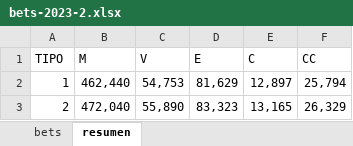
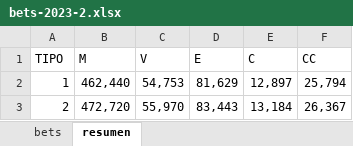
Before and after one commit to msebastianvg/pruebita, an Excel workbook: bets-2023-2.xlsx, sheet resumen, drawn as a sheet; values as stored, in another font and other column widths than the file's, no borders; the diff names each change by its address in the sheet, - before the commit and + after, or states it on an @@ line.

```diff
--- a/bets-2023-2.xlsx (sheet resumen)
+++ b/bets-2023-2.xlsx (sheet resumen)
-B3 (M): 472,040
+B3 (M): 472,720
-C3 (V): 55,890
+C3 (V): 55,970
-D3 (E): 83,323
+D3 (E): 83,443
-E3 (C): 13,165
+E3 (C): 13,184
-F3 (CC): 26,329
+F3 (CC): 26,367
```
Also changed, not shown: sheet bets.
